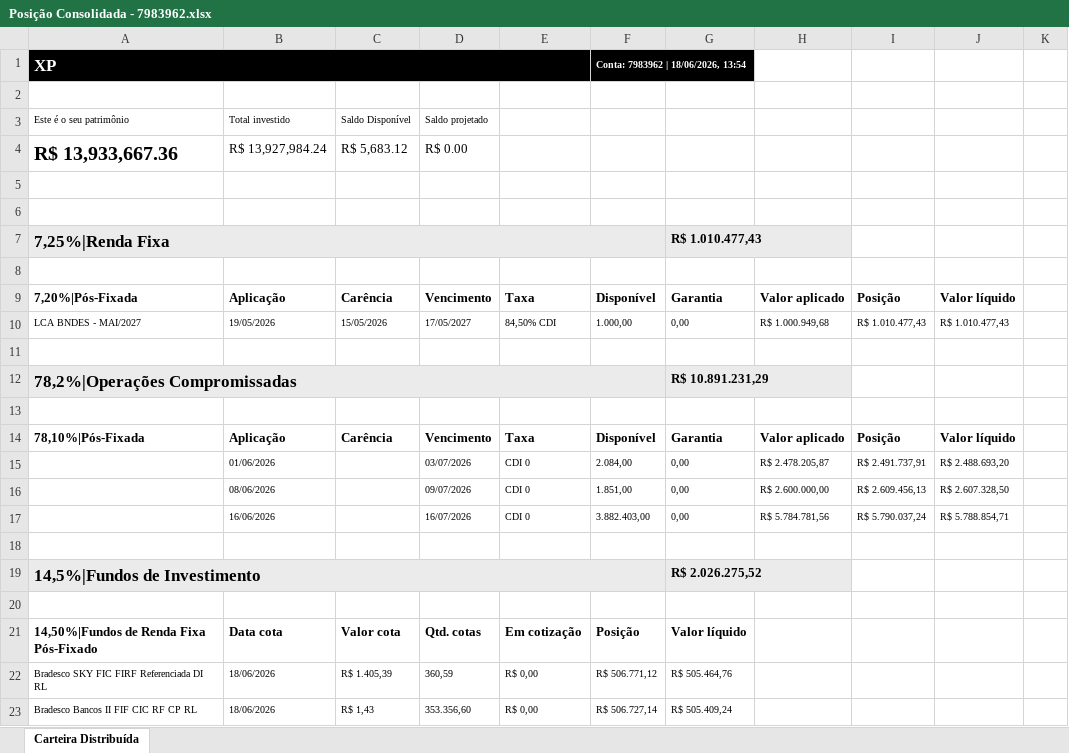
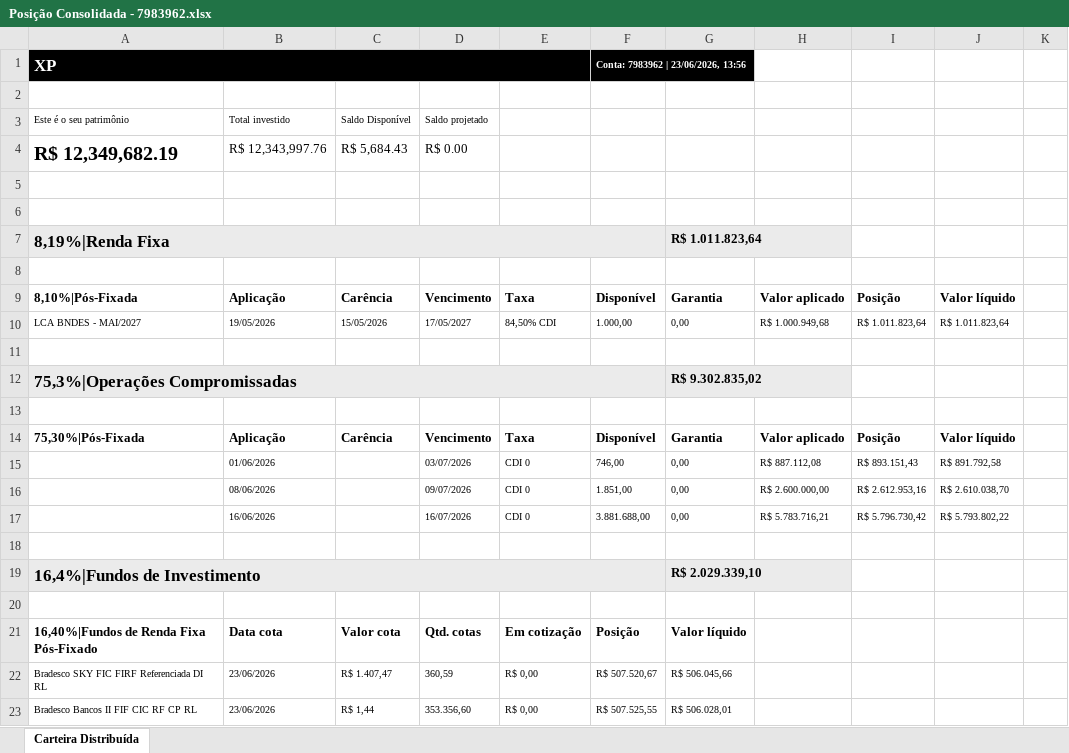
Before and after one commit to AloacaoMWealth/tesourariagrupobotuvera, an Excel workbook: data/positions/Posição Consolidada - 7983962.xlsx, sheet Carteira Distribuída, drawn as a sheet; only a part is shown; values as stored, in another font and other column widths than the file's, no borders; removed rows and columns are numbered as before the commit, all else as after; the diff covers the shown part only; the diff names each change by its address in the sheet, - before the commit and + after, or states it on an @@ line.

```diff
--- a/data/positions/Posição Consolidada - 7983962.xlsx (sheet Carteira Distribuída)
+++ b/data/positions/Posição Consolidada - 7983962.xlsx (sheet Carteira Distribuída)
-F1: Conta: 7983962 | 18/06/2026, 13:54
+F1: Conta: 7983962 | 23/06/2026, 13:56
-A4: R$ 13,933,667.36
+A4: R$ 12,349,682.19
-B4: R$ 13,927,984.24
+B4: R$ 12,343,997.76
-C4: R$ 5,683.12
+C4: R$ 5,684.43
-row 7: 7,25%|Renda Fixa |  |  |  |  |  | R$ 1.010.477,43
+row 7: 8,19%|Renda Fixa |  |  |  |  |  | R$ 1.011.823,64
-A9: 7,20%|Pós-Fixada
+A9: 8,10%|Pós-Fixada
-I10: R$ 1.010.477,43
+I10: R$ 1.011.823,64
-J10: R$ 1.010.477,43
+J10: R$ 1.011.823,64
-A12: 78,2%|Operações Compromissadas
+A12: 75,3%|Operações Compromissadas
-G12: R$ 10.891.231,29
+G12: R$ 9.302.835,02
-A14: 78,10%|Pós-Fixada
+A14: 75,30%|Pós-Fixada
-F15: 2.084,00
+F15: 746,00
-H15: R$ 2.478.205,87
+H15: R$ 887.112,08
-I15: R$ 2.491.737,91
+I15: R$ 893.151,43
-J15: R$ 2.488.693,20
+J15: R$ 891.792,58
-I16: R$ 2.609.456,13
+I16: R$ 2.612.953,16
-J16: R$ 2.607.328,50
+J16: R$ 2.610.038,70
-F17: 3.882.403,00
+F17: 3.881.688,00
-H17: R$ 5.784.781,56
+H17: R$ 5.783.716,21
-I17: R$ 5.790.037,24
+I17: R$ 5.796.730,42
-J17: R$ 5.788.854,71
+J17: R$ 5.793.802,22
-row 19: 14,5%|Fundos de Investimento |  |  |  |  |  | R$ 2.026.275,52
+row 19: 16,4%|Fundos de Investimento |  |  |  |  |  | R$ 2.029.339,10
-A21: 14,50%|Fundos de Renda Fixa Pós-Fixado
+A21: 16,40%|Fundos de Renda Fixa Pós-Fixado
-B22:B23: 18/06/2026
+B22:B23: 23/06/2026
-C22: R$ 1.405,39
+C22: R$ 1.407,47
-F22: R$ 506.771,12
+F22: R$ 507.520,67
-G22: R$ 505.464,76
+G22: R$ 506.045,66
-C23: R$ 1,43
+C23: R$ 1,44
-F23: R$ 506.727,14
+F23: R$ 507.525,55
-G23: R$ 505.409,24
+G23: R$ 506.028,01
```
Also changed, not shown: 7 edited cells elsewhere in this sheet, data/positions/Posição Consolidada - 4163084.xlsx, data/positions/Posição Consolidada - 5166121.xlsx.
